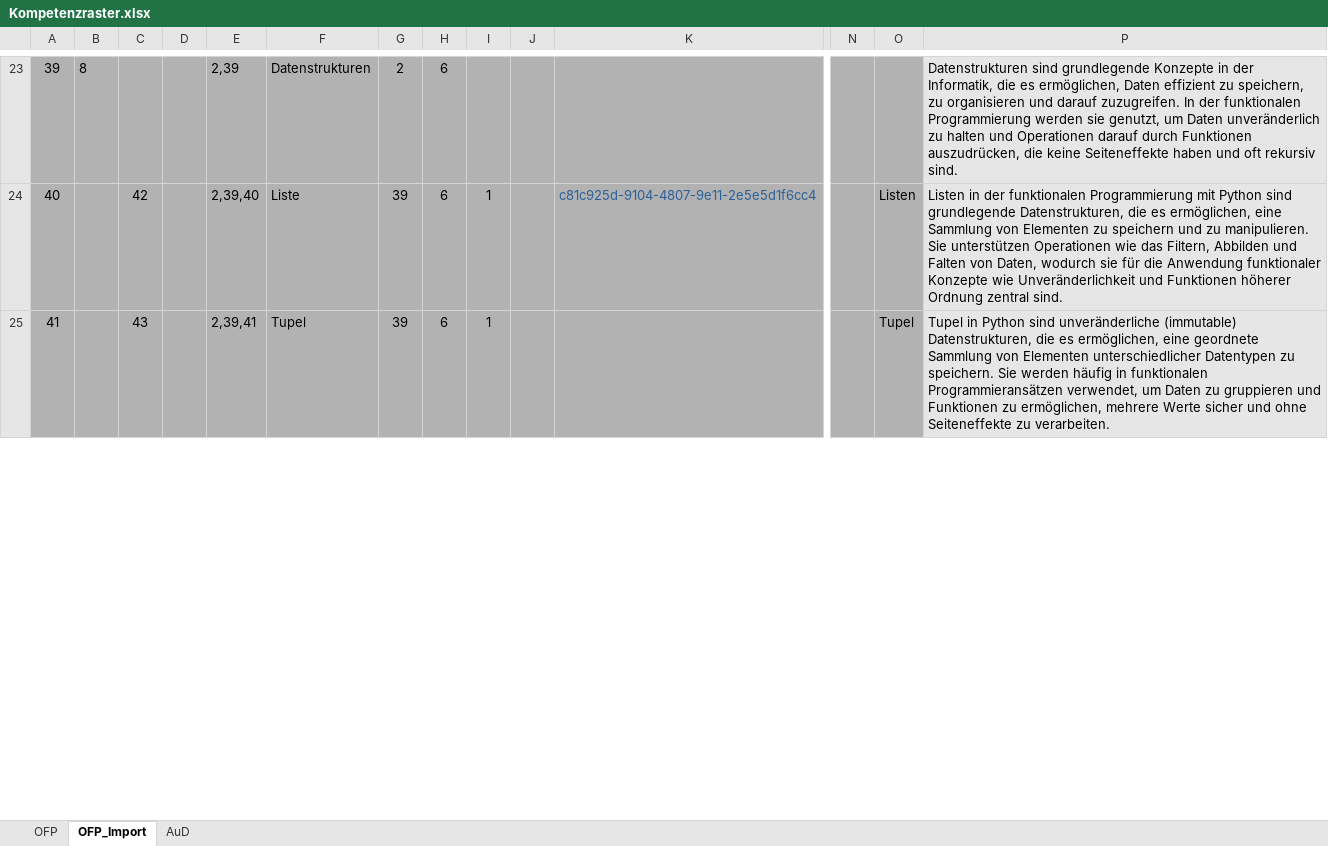
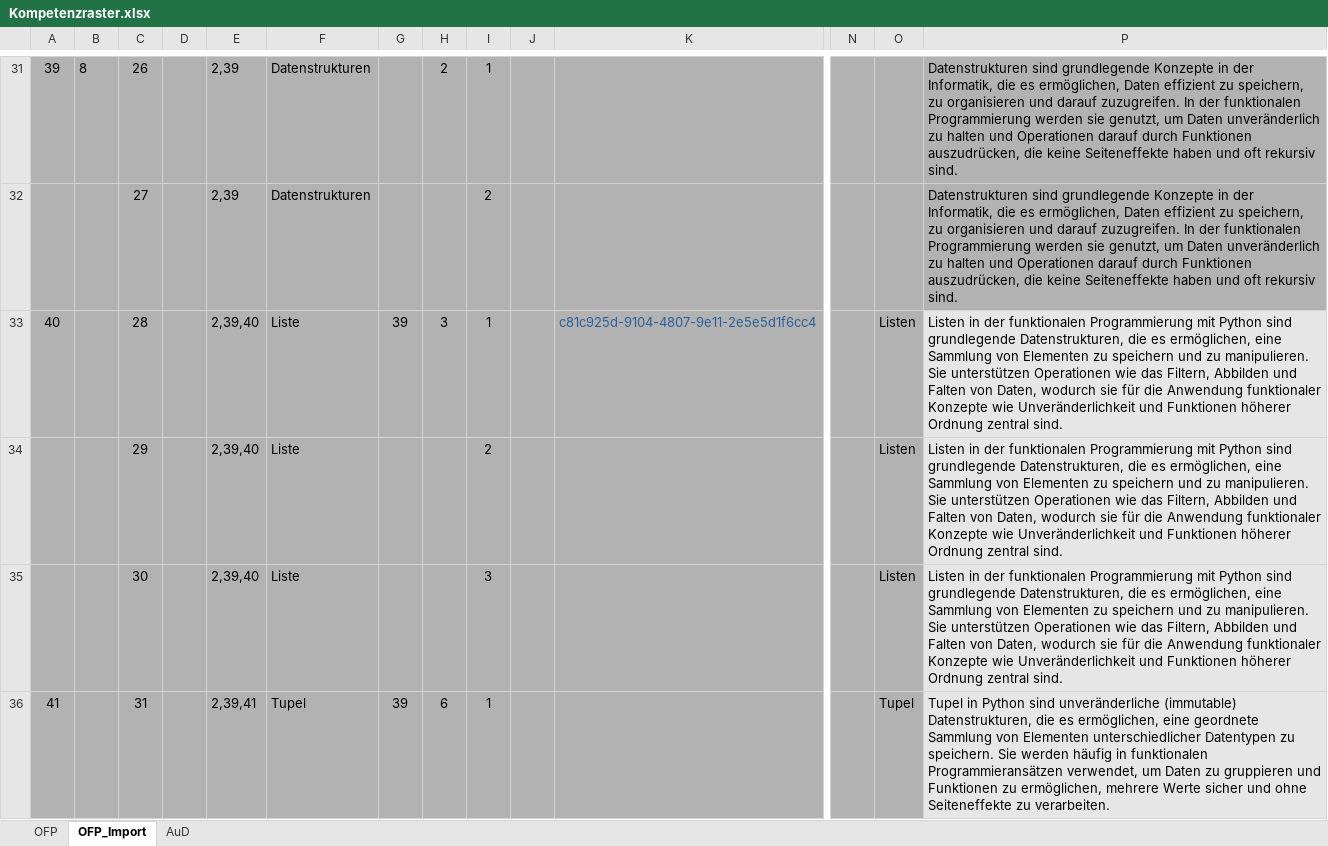
Before and after one commit to Timk46/ProTraHelper, an Excel workbook: files/Kompetenzraster.xlsx, sheet OFP_Import, drawn as a sheet; only a part is shown, gaps mark what is left out; values as stored, in another font and other column widths than the file's, no borders; conditional formats not drawn; addresses are those after the commit; rows hold the shown columns only; the diff covers the shown part only; the diff names each change by its address in the sheet, - before the commit and + after, or states it on an @@ line.

```diff
--- a/files/Kompetenzraster.xlsx (sheet OFP_Import)
+++ b/files/Kompetenzraster.xlsx (sheet OFP_Import)
-C31: (empty)
+C31: 26
-G31: 2
+G31: (empty)
-H31: 6
+H31: 2
-I31: (empty)
+I31: 1
-P31 fill: #E7E6E6
+P31 fill: #B2B2B2
+row 32:  |  | 27 |  | 2,39 | Datenstrukturen |  |  | 2 |  |  |  |  | Datenstrukturen sind grundlegende Konzepte in der Informatik, die es ermöglichen, Daten effizient zu speichern, zu organisieren und darauf zuzugreifen. In der funktionalen Programmierung werden sie genutzt, um Daten unveränderlich zu halten und Operationen darauf durch Funktionen auszudrücken, die keine Seiteneffekte haben und oft rekursiv sind.
-C33: 42
+C33: 28
-H33: 6
+H33: 3
+row 34:  |  | 29 |  | 2,39,40 | Liste |  |  | 2 |  |  |  | Listen | Listen in der funktionalen Programmierung mit Python sind grundlegende Datenstrukturen, die es ermöglichen, eine Sammlung von Elementen zu speichern und zu manipulieren. Sie unterstützen Operationen wie das Filtern, Abbilden und Falten von Daten, wodurch sie für die Anwendung funktionaler Konzepte wie Unveränderlichkeit und Funktionen höherer Ordnung zentral sind.
+row 35:  |  | 30 |  | 2,39,40 | Liste |  |  | 3 |  |  |  | Listen | Listen in der funktionalen Programmierung mit Python sind grundlegende Datenstrukturen, die es ermöglichen, eine Sammlung von Elementen zu speichern und zu manipulieren. Sie unterstützen Operationen wie das Filtern, Abbilden und Falten von Daten, wodurch sie für die Anwendung funktionaler Konzepte wie Unveränderlichkeit und Funktionen höherer Ordnung zentral sind.
-C36: 43
+C36: 31
```
Also changed, not shown: 48 added rows and 133 edited cells elsewhere in this sheet, files/freetext_questions.xlsx, 10 other files.
